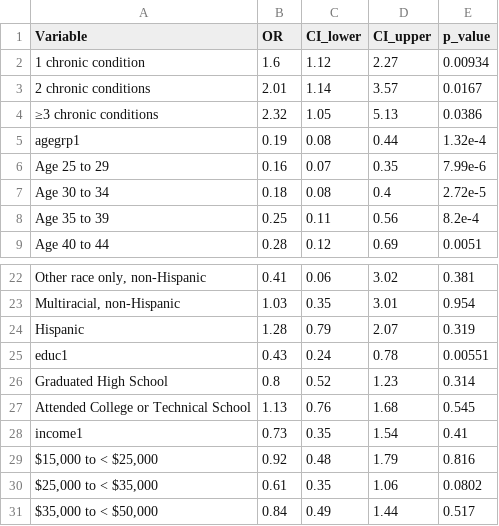
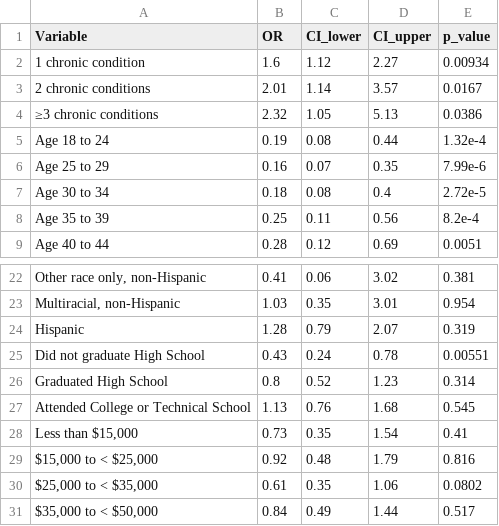
Before and after one commit to spartarocks123/BRFSS_multimorbidity_project, a CSV file: tables/routine_odds_ratios.csv, drawn as a sheet; only a part is shown, gaps mark what is left out; the diff names each change by its address in the sheet, - before the commit and + after, or states it on an @@ line.

```diff
--- a/tables/routine_odds_ratios.csv
+++ b/tables/routine_odds_ratios.csv
-A5 (Variable): agegrp1
+A5 (Variable): Age 18 to 24
-A25 (Variable): educ1
+A25 (Variable): Did not graduate High School
-A28 (Variable): income1
+A28 (Variable): Less than $15,000
```
Also changed, not shown: tables/cost_odds_ratios.csv.
